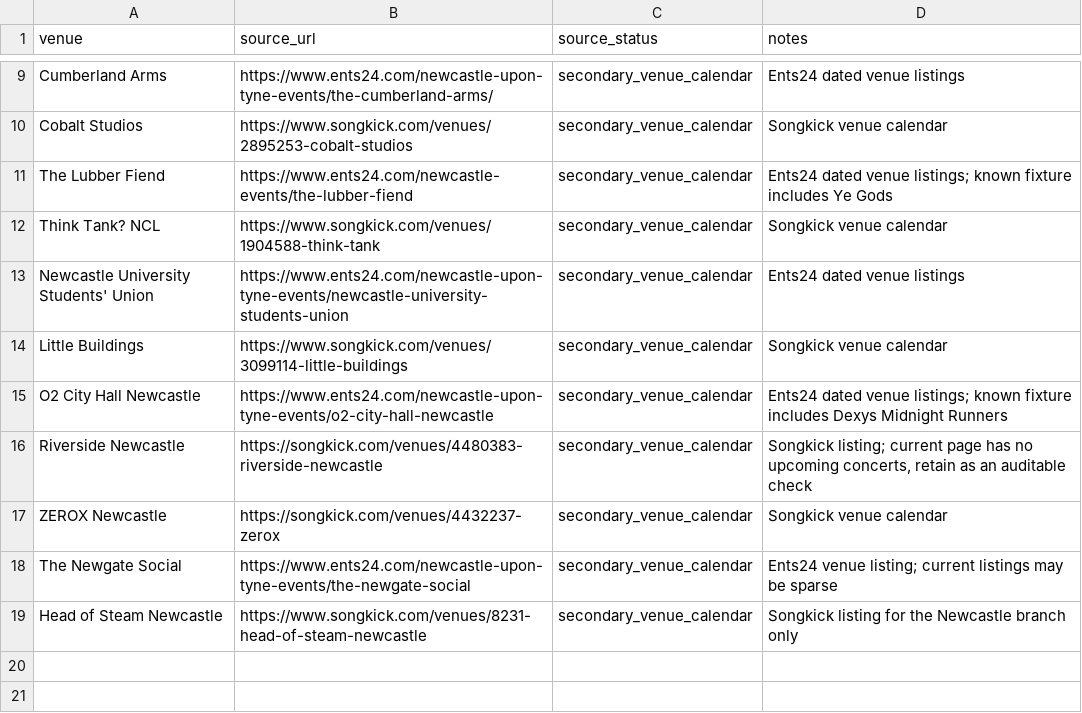
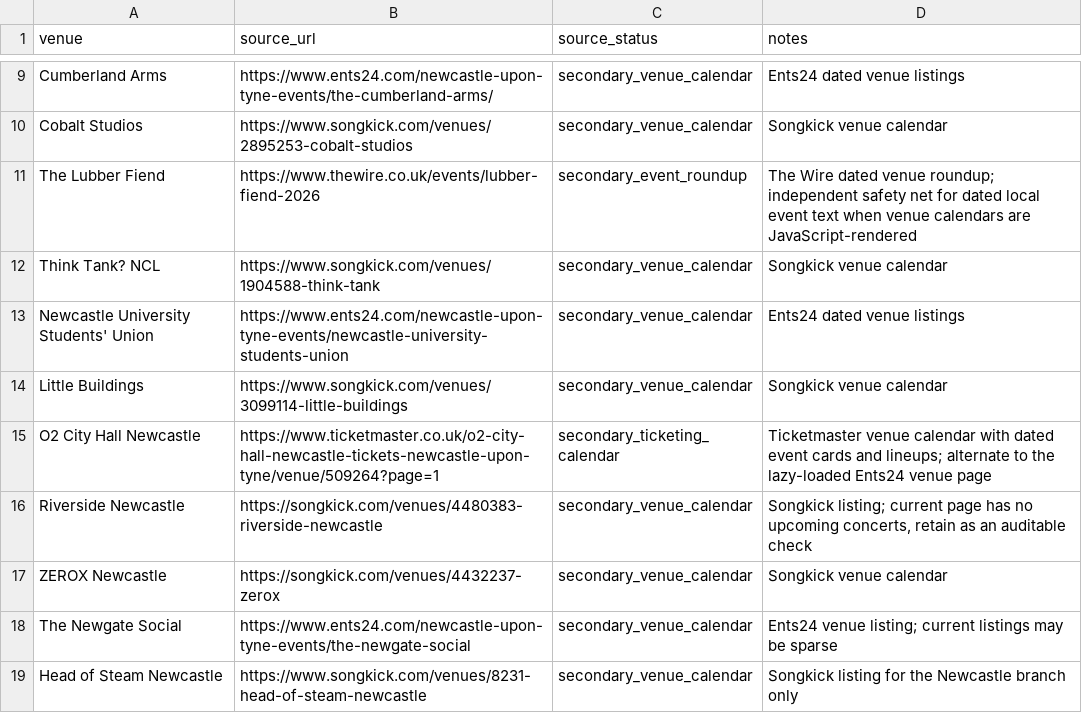
Before and after one commit to nickelliottgreaves-dot/riley-coe-pipeline, a CSV file: config/hybrid_secondary_sources.csv, drawn as a sheet; only a part is shown, gaps mark what is left out.

Commit message:
Use event-rich independent calendars for Lubber Fiend and City Hall

```diff
--- a/config/hybrid_secondary_sources.csv
+++ b/config/hybrid_secondary_sources.csv
@@ -10,3 +10,3 @@ Cumberland Arms,https://www.ents24.com/newcastle-upon-tyne-events/the-cumberland
 Cobalt Studios,https://www.songkick.com/venues/2895253-cobalt-studios,secondary_venue_calendar,"Songkick venue calendar"
-The Lubber Fiend,https://www.ents24.com/newcastle-events/the-lubber-fiend,secondary_venue_calendar,"Ents24 dated venue listings; known fixture includes Ye Gods"
+The Lubber Fiend,https://www.thewire.co.uk/events/lubber-fiend-2026,secondary_event_roundup,"The Wire dated venue roundup; independent safety net for dated local event text when venue calendars are JavaScript-rendered"
 Think Tank? NCL,https://www.songkick.com/venues/1904588-think-tank,secondary_venue_calendar,"Songkick venue calendar"
@@ -14,3 +14,3 @@ Newcastle University Students' Union,https://www.ents24.com/newcastle-upon-tyne-
 Little Buildings,https://www.songkick.com/venues/3099114-little-buildings,secondary_venue_calendar,"Songkick venue calendar"
-O2 City Hall Newcastle,https://www.ents24.com/newcastle-upon-tyne-events/o2-city-hall-newcastle,secondary_venue_calendar,"Ents24 dated venue listings; known fixture includes Dexys Midnight Runners"
+O2 City Hall Newcastle,https://www.ticketmaster.co.uk/o2-city-hall-newcastle-tickets-newcastle-upon-tyne/venue/509264?page=1,secondary_ticketing_calendar,"Ticketmaster venue calendar with dated event cards and lineups; alternate to the lazy-loaded Ents24 venue page"
 Riverside Newcastle,https://songkick.com/venues/4480383-riverside-newcastle,secondary_venue_calendar,"Songkick listing; current page has no upcoming concerts, retain as an auditable check"
```
